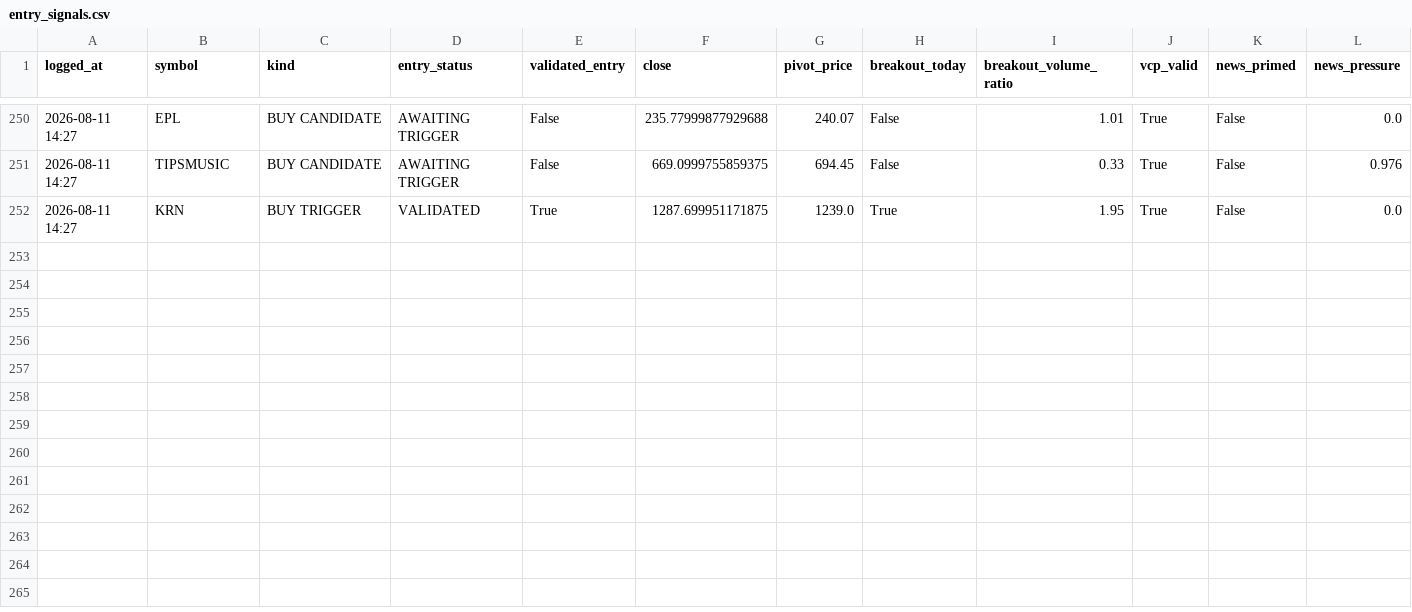
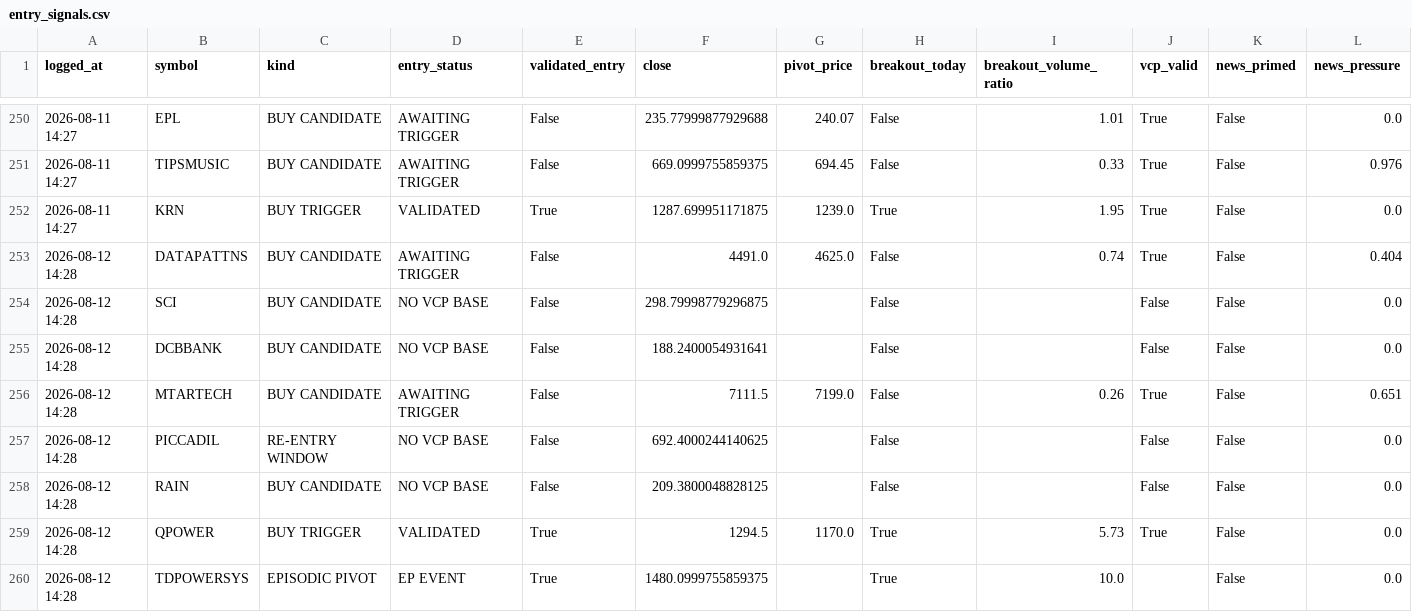
Before and after one commit to kartikeyaav/Golden-Stock, a CSV file: multibagger_screener/multibagger_screener/journal/entry_signals.csv, drawn as a sheet; only a part is shown, gaps mark what is left out; rows hold the shown columns only; the diff names each change by its address in the sheet, - before the commit and + after, or states it on an @@ line.

```diff
--- a/multibagger_screener/multibagger_screener/journal/entry_signals.csv
+++ b/multibagger_screener/multibagger_screener/journal/entry_signals.csv
+row 253: 2026-08-12 14:28 | DATAPATTNS | BUY CANDIDATE | AWAITING TRIGGER | False | 4491.0 | 4625.0 | False | 0.74 | True | False | 0.404
+row 254: 2026-08-12 14:28 | SCI | BUY CANDIDATE | NO VCP BASE | False | 298.79998779296875 |  | False |  | False | False | 0.0
+row 255: 2026-08-12 14:28 | DCBBANK | BUY CANDIDATE | NO VCP BASE | False | 188.2400054931641 |  | False |  | False | False | 0.0
+row 256: 2026-08-12 14:28 | MTARTECH | BUY CANDIDATE | AWAITING TRIGGER | False | 7111.5 | 7199.0 | False | 0.26 | True | False | 0.651
+row 257: 2026-08-12 14:28 | PICCADIL | RE-ENTRY WINDOW | NO VCP BASE | False | 692.4000244140625 |  | False |  | False | False | 0.0
+row 258: 2026-08-12 14:28 | RAIN | BUY CANDIDATE | NO VCP BASE | False | 209.3800048828125 |  | False |  | False | False | 0.0
+row 259: 2026-08-12 14:28 | QPOWER | BUY TRIGGER | VALIDATED | True | 1294.5 | 1170.0 | True | 5.73 | True | False | 0.0
+row 260: 2026-08-12 14:28 | TDPOWERSYS | EPISODIC PIVOT | EP EVENT | True | 1480.0999755859375 |  | True | 10.0 |  | False | 0.0
```
Also changed, not shown: multibagger_screener/multibagger_screener/journal/journal_outcomes.csv, multibagger_screener/multibagger_screener/journal/signals_journal.csv, 14 other files.
